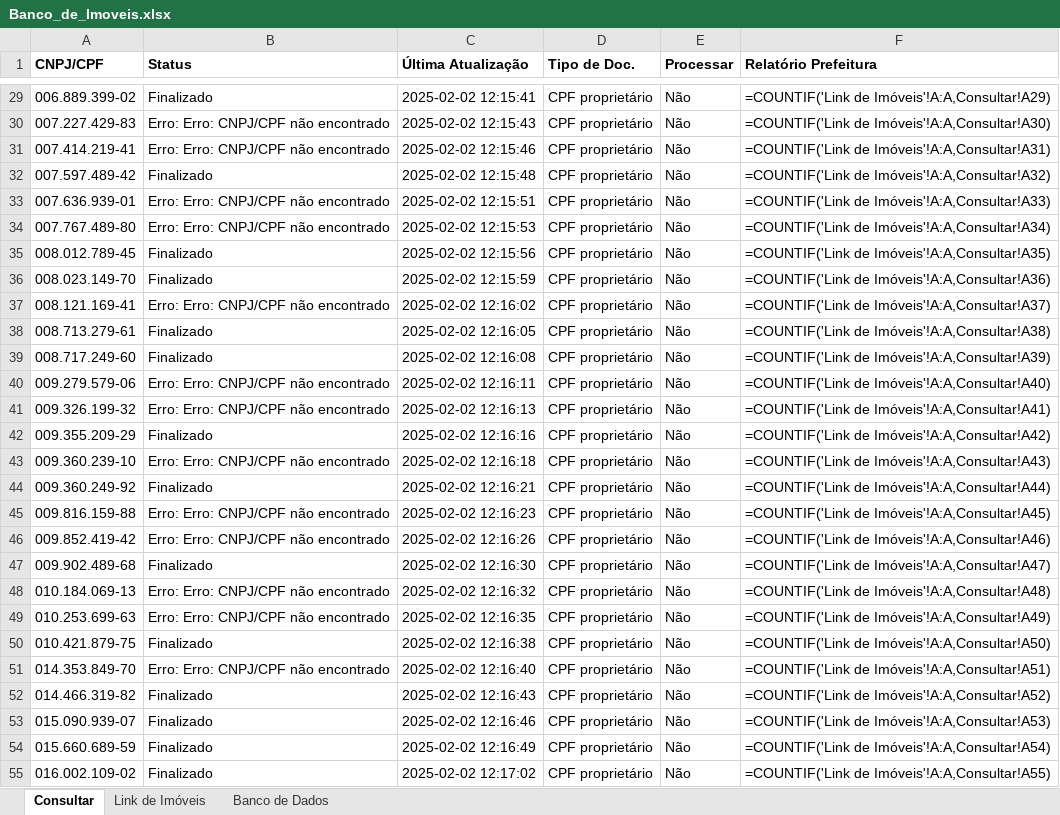
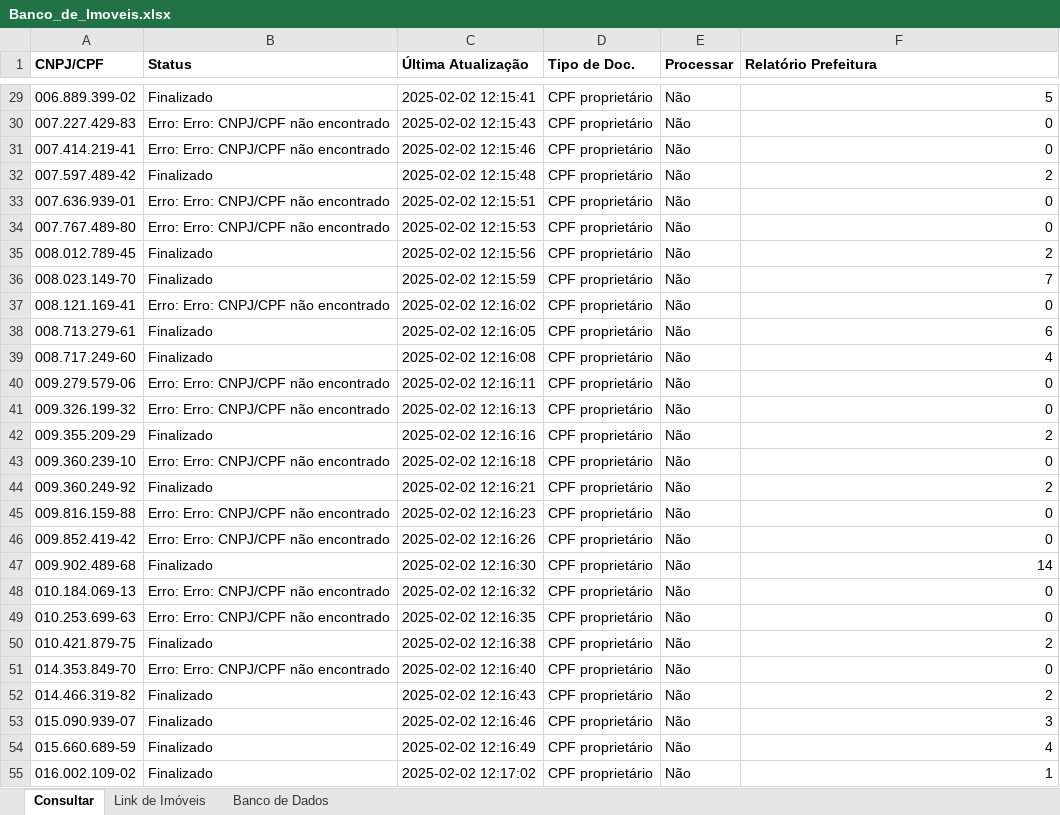
Before and after one commit to nycolascardoso/projetometis_bello, an Excel workbook: Banco_de_Imoveis.xlsx, sheet Consultar, drawn as a sheet; only a part is shown, gaps mark what is left out; values as stored, in another font and other column widths than the file's, no borders; formulas without a stored value are shown as written; the diff covers the shown part only; the diff names each change by its address in the sheet, - before the commit and + after, or states it on an @@ line.

Commit message:
- Alterações na main_unique, acrescentando novas funcionalidades de extração de dados dos imóveis , extração do iptu e do captcha.

```diff
--- a/Banco_de_Imoveis.xlsx (sheet Consultar)
+++ b/Banco_de_Imoveis.xlsx (sheet Consultar)
-F29 (Relatório Prefeitura): =COUNTIF('Link de Imóveis'!A:A,Consultar!A29)
+F29 (Relatório Prefeitura): 5
-F30 (Relatório Prefeitura): =COUNTIF('Link de Imóveis'!A:A,Consultar!A30)
+F30 (Relatório Prefeitura): 0
-F31 (Relatório Prefeitura): =COUNTIF('Link de Imóveis'!A:A,Consultar!A31)
+F31 (Relatório Prefeitura): 0
-F32 (Relatório Prefeitura): =COUNTIF('Link de Imóveis'!A:A,Consultar!A32)
+F32 (Relatório Prefeitura): 2
-F33 (Relatório Prefeitura): =COUNTIF('Link de Imóveis'!A:A,Consultar!A33)
+F33 (Relatório Prefeitura): 0
-F34 (Relatório Prefeitura): =COUNTIF('Link de Imóveis'!A:A,Consultar!A34)
+F34 (Relatório Prefeitura): 0
-F35 (Relatório Prefeitura): =COUNTIF('Link de Imóveis'!A:A,Consultar!A35)
+F35 (Relatório Prefeitura): 2
-F36 (Relatório Prefeitura): =COUNTIF('Link de Imóveis'!A:A,Consultar!A36)
+F36 (Relatório Prefeitura): 7
-F37 (Relatório Prefeitura): =COUNTIF('Link de Imóveis'!A:A,Consultar!A37)
+F37 (Relatório Prefeitura): 0
-F38 (Relatório Prefeitura): =COUNTIF('Link de Imóveis'!A:A,Consultar!A38)
+F38 (Relatório Prefeitura): 6
-F39 (Relatório Prefeitura): =COUNTIF('Link de Imóveis'!A:A,Consultar!A39)
+F39 (Relatório Prefeitura): 4
-F40 (Relatório Prefeitura): =COUNTIF('Link de Imóveis'!A:A,Consultar!A40)
+F40 (Relatório Prefeitura): 0
-F41 (Relatório Prefeitura): =COUNTIF('Link de Imóveis'!A:A,Consultar!A41)
+F41 (Relatório Prefeitura): 0
-F42 (Relatório Prefeitura): =COUNTIF('Link de Imóveis'!A:A,Consultar!A42)
+F42 (Relatório Prefeitura): 2
-F43 (Relatório Prefeitura): =COUNTIF('Link de Imóveis'!A:A,Consultar!A43)
+F43 (Relatório Prefeitura): 0
-F44 (Relatório Prefeitura): =COUNTIF('Link de Imóveis'!A:A,Consultar!A44)
+F44 (Relatório Prefeitura): 2
-F45 (Relatório Prefeitura): =COUNTIF('Link de Imóveis'!A:A,Consultar!A45)
+F45 (Relatório Prefeitura): 0
-F46 (Relatório Prefeitura): =COUNTIF('Link de Imóveis'!A:A,Consultar!A46)
+F46 (Relatório Prefeitura): 0
-F47 (Relatório Prefeitura): =COUNTIF('Link de Imóveis'!A:A,Consultar!A47)
+F47 (Relatório Prefeitura): 14
-F48 (Relatório Prefeitura): =COUNTIF('Link de Imóveis'!A:A,Consultar!A48)
+F48 (Relatório Prefeitura): 0
-F49 (Relatório Prefeitura): =COUNTIF('Link de Imóveis'!A:A,Consultar!A49)
+F49 (Relatório Prefeitura): 0
-F50 (Relatório Prefeitura): =COUNTIF('Link de Imóveis'!A:A,Consultar!A50)
+F50 (Relatório Prefeitura): 2
-F51 (Relatório Prefeitura): =COUNTIF('Link de Imóveis'!A:A,Consultar!A51)
+F51 (Relatório Prefeitura): 0
-F52 (Relatório Prefeitura): =COUNTIF('Link de Imóveis'!A:A,Consultar!A52)
+F52 (Relatório Prefeitura): 2
-F53 (Relatório Prefeitura): =COUNTIF('Link de Imóveis'!A:A,Consultar!A53)
+F53 (Relatório Prefeitura): 3
-F54 (Relatório Prefeitura): =COUNTIF('Link de Imóveis'!A:A,Consultar!A54)
+F54 (Relatório Prefeitura): 4
-F55 (Relatório Prefeitura): =COUNTIF('Link de Imóveis'!A:A,Consultar!A55)
+F55 (Relatório Prefeitura): 1
```
Also changed, not shown: 962 edited cells elsewhere in this sheet, sheet Banco de Dados, sheet Link de Imóveis, 6 other files.
